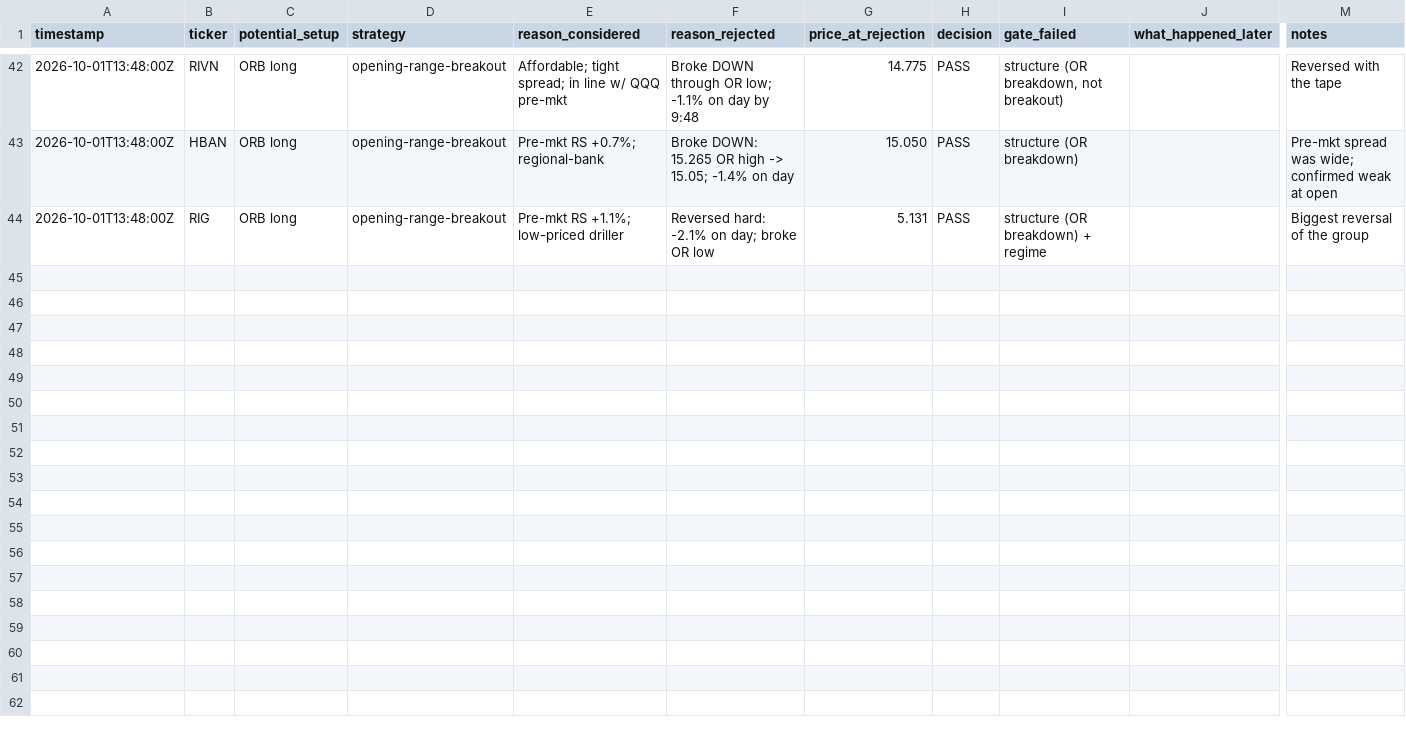
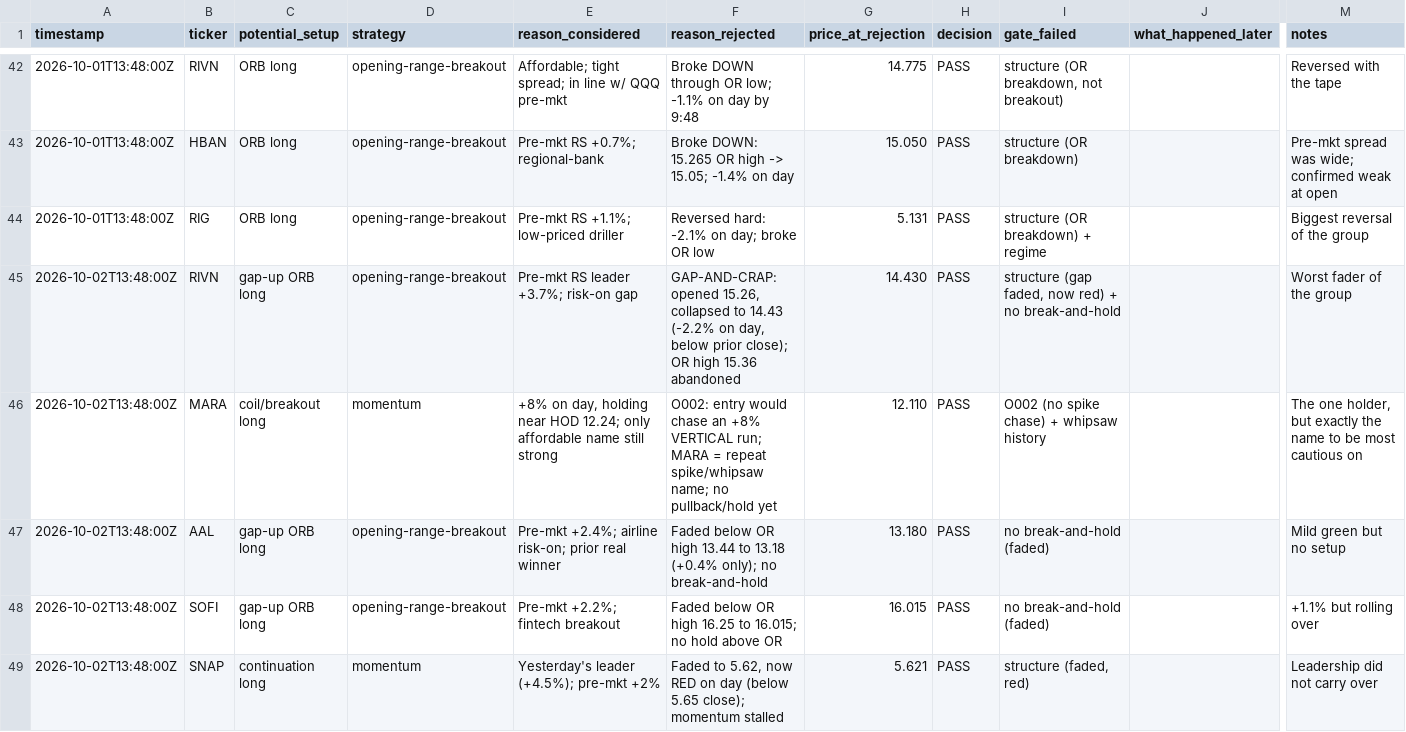
Before and after one commit to Taido097/Trading-Agent-, a CSV file: data/REJECTED_TRADES.csv, drawn as a sheet; only a part is shown, gaps mark what is left out; rows hold the shown columns only; the diff names each change by its address in the sheet, - before the commit and + after, or states it on an @@ line.

```diff
--- a/data/REJECTED_TRADES.csv
+++ b/data/REJECTED_TRADES.csv
+row 45: 2026-10-02T13:48:00Z | RIVN | gap-up ORB long | opening-range-breakout | Pre-mkt RS leader +3.7%; risk-on gap | GAP-AND-CRAP: opened 15.26, collapsed to 14.43 (-2.2% on day, below prior close); OR high 15.36 abandoned | 14.430 | PASS | structure (gap faded, now red) + no break-and-hold |  | Worst fader of the group
+row 46: 2026-10-02T13:48:00Z | MARA | coil/breakout long | momentum | +8% on day, holding near HOD 12.24; only affordable name still strong | O002: entry would chase an +8% VERTICAL run; MARA = repeat spike/whipsaw name; no pullback/hold yet | 12.110 | PASS | O002 (no spike chase) + whipsaw history |  | The one holder, but exactly the name to be most cautious on
+row 47: 2026-10-02T13:48:00Z | AAL | gap-up ORB long | opening-range-breakout | Pre-mkt +2.4%; airline risk-on; prior real winner | Faded below OR high 13.44 to 13.18 (+0.4% only); no break-and-hold | 13.180 | PASS | no break-and-hold (faded) |  | Mild green but no setup
+row 48: 2026-10-02T13:48:00Z | SOFI | gap-up ORB long | opening-range-breakout | Pre-mkt +2.2%; fintech breakout | Faded below OR high 16.25 to 16.015; no hold above OR | 16.015 | PASS | no break-and-hold (faded) |  | +1.1% but rolling over
+row 49: 2026-10-02T13:48:00Z | SNAP | continuation long | momentum | Yesterday's leader (+4.5%); pre-mkt +2% | Faded to 5.62, now RED on day (below 5.65 close); momentum stalled | 5.621 | PASS | structure (faded, red) |  | Leadership did not carry over
```
Also changed, not shown: 1 other file.
